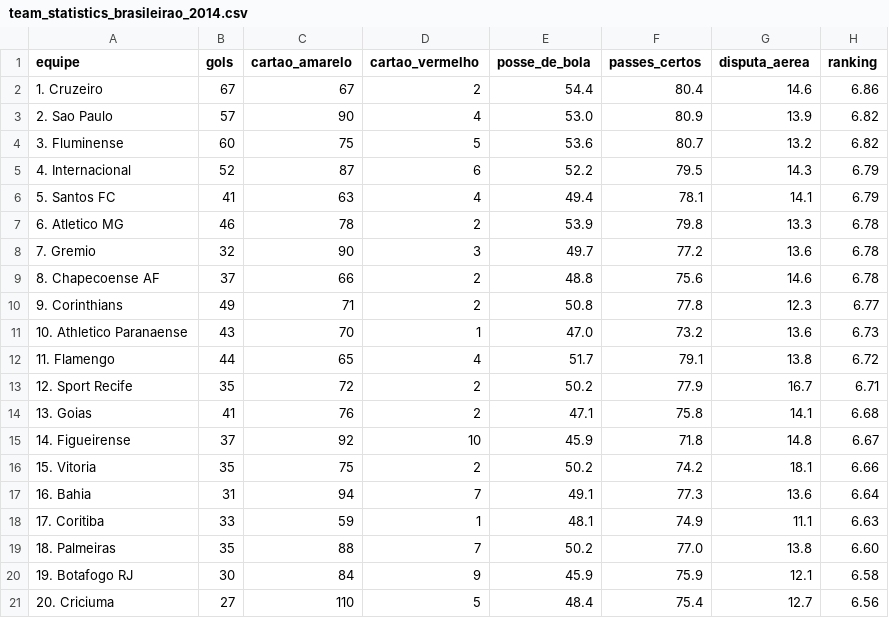
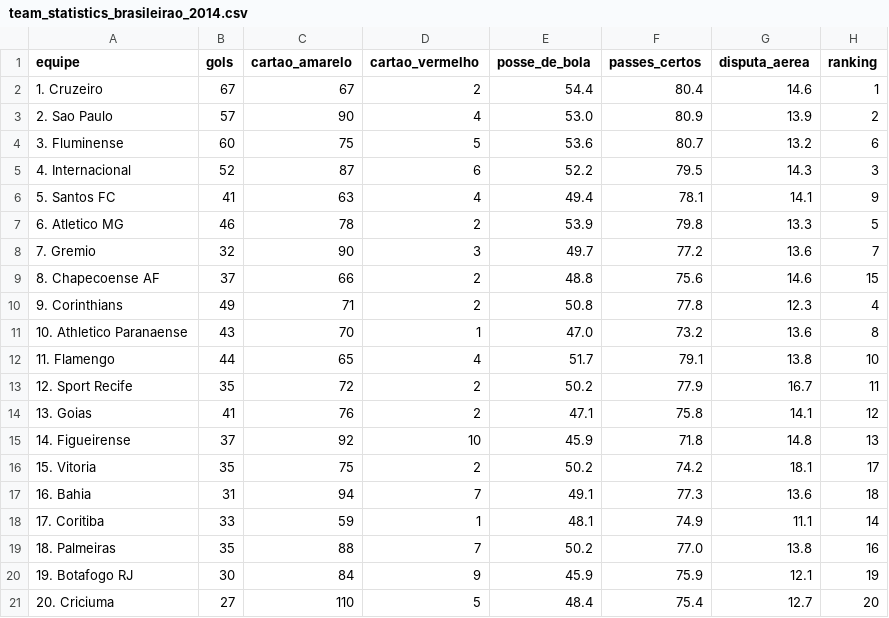
Before and after one commit to feliperivetti/org-dados, a CSV file: data/team_statistics_brasileirao_2014.csv, drawn as a sheet.

```diff
--- a/data/team_statistics_brasileirao_2014.csv
+++ b/data/team_statistics_brasileirao_2014.csv
@@ -1,21 +1,21 @@
 equipe,gols,cartao_amarelo,cartao_vermelho,posse_de_bola,passes_certos,disputa_aerea,ranking
-1. Cruzeiro,67,67,2,54.4,80.4,14.6,6.86
-2. Sao Paulo,57,90,4,53.0,80.9,13.9,6.82
-3. Fluminense,60,75,5,53.6,80.7,13.2,6.82
-4. Internacional,52,87,6,52.2,79.5,14.3,6.79
-5. Santos FC,41,63,4,49.4,78.1,14.1,6.79
-6. Atletico MG,46,78,2,53.9,79.8,13.3,6.78
-7. Gremio,32,90,3,49.7,77.2,13.6,6.78
-8. Chapecoense AF,37,66,2,48.8,75.6,14.6,6.78
-9. Corinthians,49,71,2,50.8,77.8,12.3,6.77
-10. Athletico Paranaense,43,70,1,47.0,73.2,13.6,6.73
-11. Flamengo,44,65,4,51.7,79.1,13.8,6.72
-12. Sport Recife,35,72,2,50.2,77.9,16.7,6.71
-13. Goias,41,76,2,47.1,75.8,14.1,6.68
-14. Figueirense,37,92,10,45.9,71.8,14.8,6.67
-15. Vitoria,35,75,2,50.2,74.2,18.1,6.66
-16. Bahia,31,94,7,49.1,77.3,13.6,6.64
-17. Coritiba,33,59,1,48.1,74.9,11.1,6.63
-18. Palmeiras,35,88,7,50.2,77.0,13.8,6.60
-19. Botafogo RJ,30,84,9,45.9,75.9,12.1,6.58
-20. Criciuma,27,110,5,48.4,75.4,12.7,6.56
+1. Cruzeiro,67,67,2,54.4,80.4,14.6,1
+2. Sao Paulo,57,90,4,53.0,80.9,13.9,2
+3. Fluminense,60,75,5,53.6,80.7,13.2,6
+4. Internacional,52,87,6,52.2,79.5,14.3,3
+5. Santos FC,41,63,4,49.4,78.1,14.1,9
+6. Atletico MG,46,78,2,53.9,79.8,13.3,5
+7. Gremio,32,90,3,49.7,77.2,13.6,7
+8. Chapecoense AF,37,66,2,48.8,75.6,14.6,15
+9. Corinthians,49,71,2,50.8,77.8,12.3,4
+10. Athletico Paranaense,43,70,1,47.0,73.2,13.6,8
+11. Flamengo,44,65,4,51.7,79.1,13.8,10
+12. Sport Recife,35,72,2,50.2,77.9,16.7,11
+13. Goias,41,76,2,47.1,75.8,14.1,12
+14. Figueirense,37,92,10,45.9,71.8,14.8,13
+15. Vitoria,35,75,2,50.2,74.2,18.1,17
+16. Bahia,31,94,7,49.1,77.3,13.6,18
+17. Coritiba,33,59,1,48.1,74.9,11.1,14
+18. Palmeiras,35,88,7,50.2,77.0,13.8,16
+19. Botafogo RJ,30,84,9,45.9,75.9,12.1,19
+20. Criciuma,27,110,5,48.4,75.4,12.7,20
```
Also changed, not shown: data/team_statistics_brasileirao_2013.csv, data/team_statistics_brasileirao_2015.csv, 5 other files.
